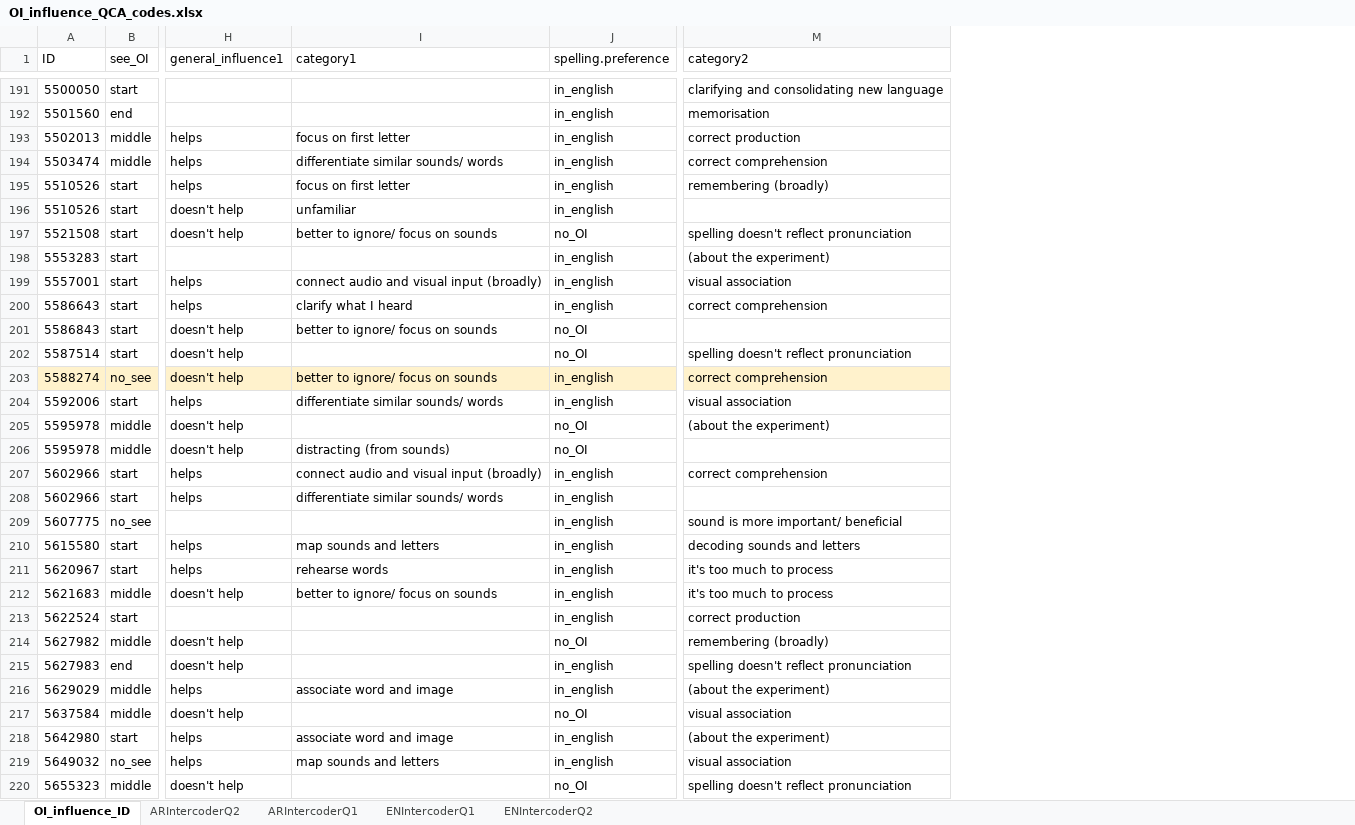
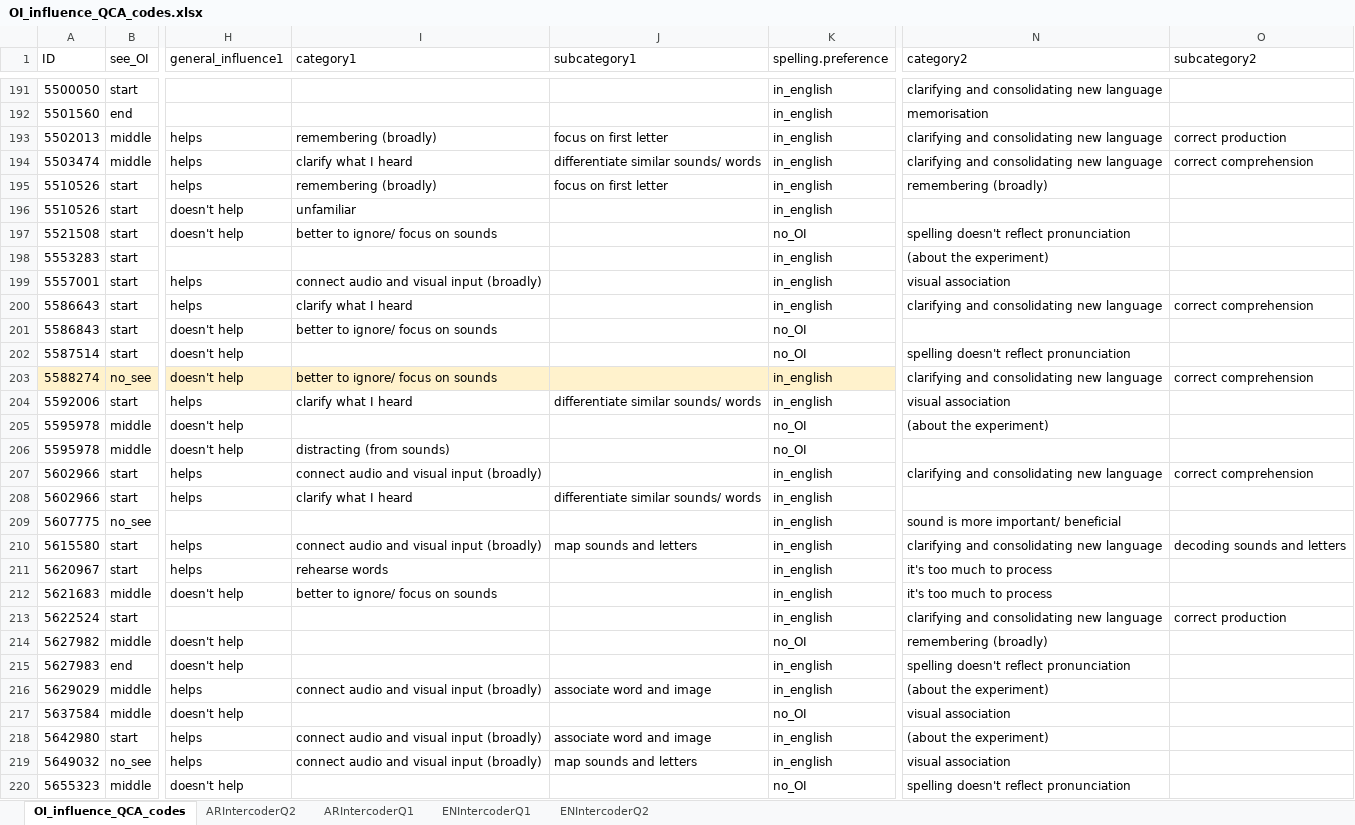
Before and after one commit to louise-shepperd/OI_perception_data, an Excel workbook: Data/OI_influence_QCA_codes.xlsx, sheet OI_influence_QCA_codes, drawn as a sheet; only a part is shown, gaps mark what is left out; values as stored, in another font and other column widths than the file's, no borders; addresses are those after the commit; the diff covers the shown part only; the diff names each change by its address in the sheet, - before the commit and + after, or states it on an @@ line.

```diff
--- a/Data/OI_influence_QCA_codes.xlsx (sheet OI_influence_QCA_codes)
+++ b/Data/OI_influence_QCA_codes.xlsx (sheet OI_influence_QCA_codes)
-sheet tab: OI_influence_ID
+sheet tab: OI_influence_QCA_codes
+column J (subcategory1), rows 193-219: focus on first letter | differentiate similar sounds/ words | focus on first letter |  |  |  |  |  |  |  |  | differentiate similar sounds/ words |  |  |  | differentiate similar sounds/ words |  | map sounds and letters |  |  |  |  |  | associate word and image |  | associate word and image | map sounds and letters
+column O (subcategory2), rows 193-213: correct production | correct comprehension |  |  |  |  |  | correct comprehension |  |  | correct comprehension |  |  |  | correct comprehension |  |  | decoding sounds and letters |  |  | correct production
-I193 (category1): focus on first letter
+I193 (category1): remembering (broadly)
-N193 (category2): correct production
+N193 (category2): clarifying and consolidating new language
-I194 (category1): differentiate similar sounds/ words
+I194 (category1): clarify what I heard
-N194 (category2): correct comprehension
+N194 (category2): clarifying and consolidating new language
-I195 (category1): focus on first letter
+I195 (category1): remembering (broadly)
-N200 (category2): correct comprehension
+N200 (category2): clarifying and consolidating new language
-N203 (category2): correct comprehension
+N203 (category2): clarifying and consolidating new language
-N203 fill: #FFF2CC
+N203 fill: none
-I204 (category1): differentiate similar sounds/ words
+I204 (category1): clarify what I heard
-N207 (category2): correct comprehension
+N207 (category2): clarifying and consolidating new language
-I208 (category1): differentiate similar sounds/ words
+I208 (category1): clarify what I heard
-I210 (category1): map sounds and letters
+I210 (category1): connect audio and visual input (broadly)
-N210 (category2): decoding sounds and letters
+N210 (category2): clarifying and consolidating new language
-N213 (category2): correct production
+N213 (category2): clarifying and consolidating new language
-I216 (category1): associate word and image
+I216 (category1): connect audio and visual input (broadly)
-I218 (category1): associate word and image
+I218 (category1): connect audio and visual input (broadly)
-I219 (category1): map sounds and letters
+I219 (category1): connect audio and visual input (broadly)
```
Also changed, not shown: 133 edited cells elsewhere in this sheet, sheet ARIntercoderQ2, sheet ARIntercoderQ1, 1 other file.
